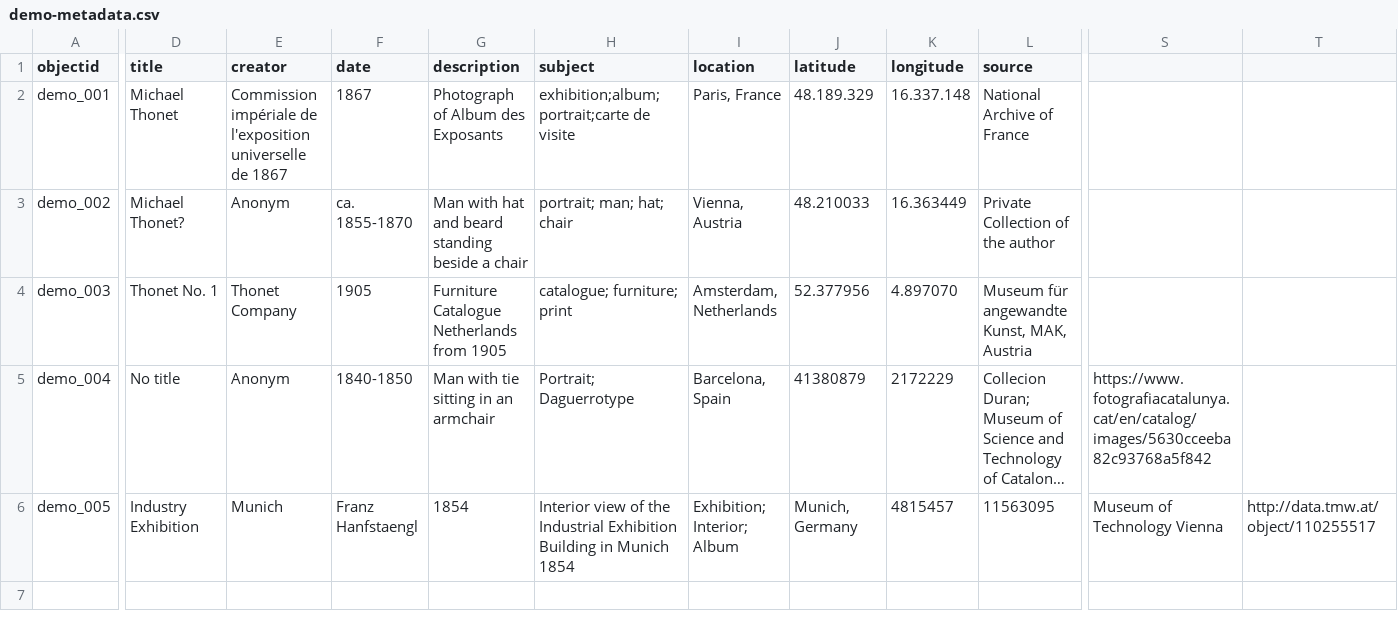
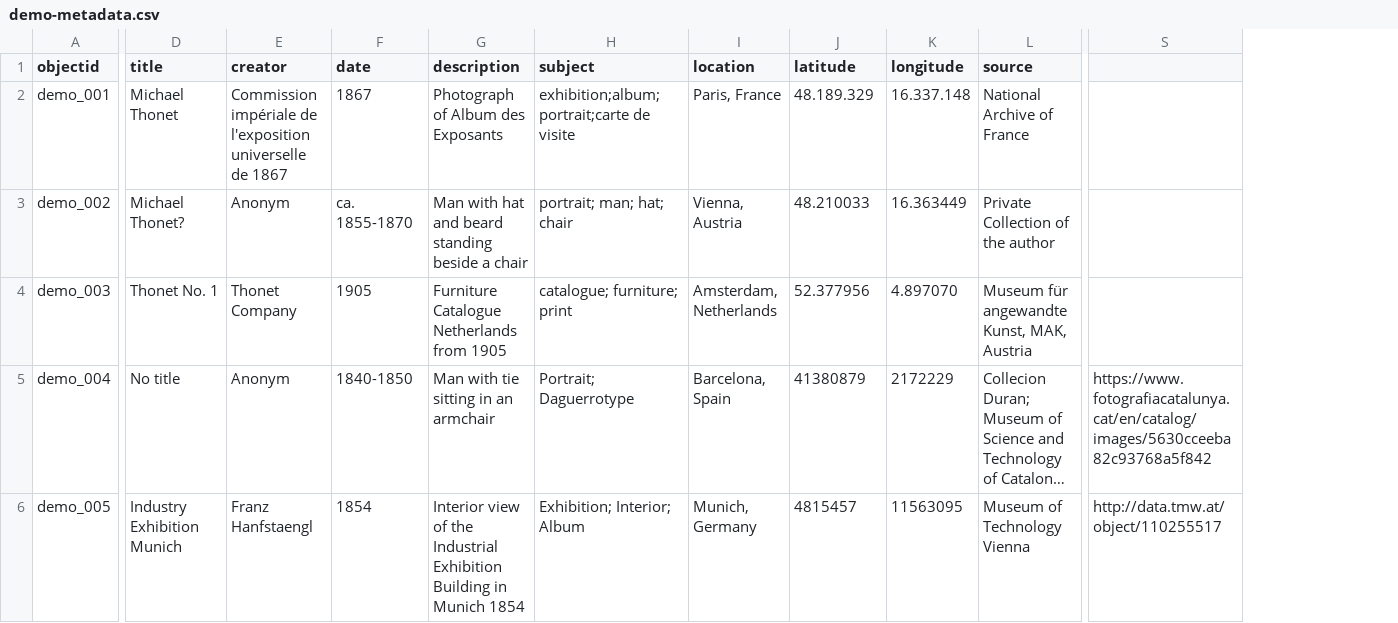
Before and after one commit to Fraukindermann/Mapping-Thonet, a CSV file: _data/demo-metadata.csv, drawn as a sheet; only a part is shown, gaps mark what is left out; long unchanged cells end in …; removed rows and columns are numbered as before the commit, all else as after; the diff covers the shown part only; the diff names each change by its address in the sheet, - before the commit and + after, or states it on an @@ line.

Commit message:
Update demo-metadata.csv

```diff
--- a/_data/demo-metadata.csv
+++ b/_data/demo-metadata.csv
-column S, rows 5-6: https://www.fotografiacatalunya.cat/en/catalog/images/5630cceeba82c93768a5f842 | Museum of Technology Vienna
-S5: (empty)
+S5: https://www.fotografiacatalunya.cat/en/catalog/images/5630cceeba82c93768a5f842
-D6 (title): Industry Exhibition
+D6 (title): Industry Exhibition Munich
-E6 (creator): Munich
+E6 (creator): Franz Hanfstaengl
-F6 (date): Franz Hanfstaengl
+F6 (date): 1854
-G6 (description): 1854
+G6 (description): Interior view of the Industrial Exhibition Building in Munich 1854
-H6 (subject): Interior view of the Industrial Exhibition Building in Munich 1854
+H6 (subject): Exhibition; Interior; Album
-I6 (location): Exhibition; Interior; Album
+I6 (location): Munich, Germany
-J6 (latitude): Munich, Germany
+J6 (latitude): 4815457
-K6 (longitude): 4815457
+K6 (longitude): 11563095
-L6 (source): 11563095
+L6 (source): Museum of Technology Vienna
```
Also changed, not shown: 6 edited cells elsewhere in this file.
